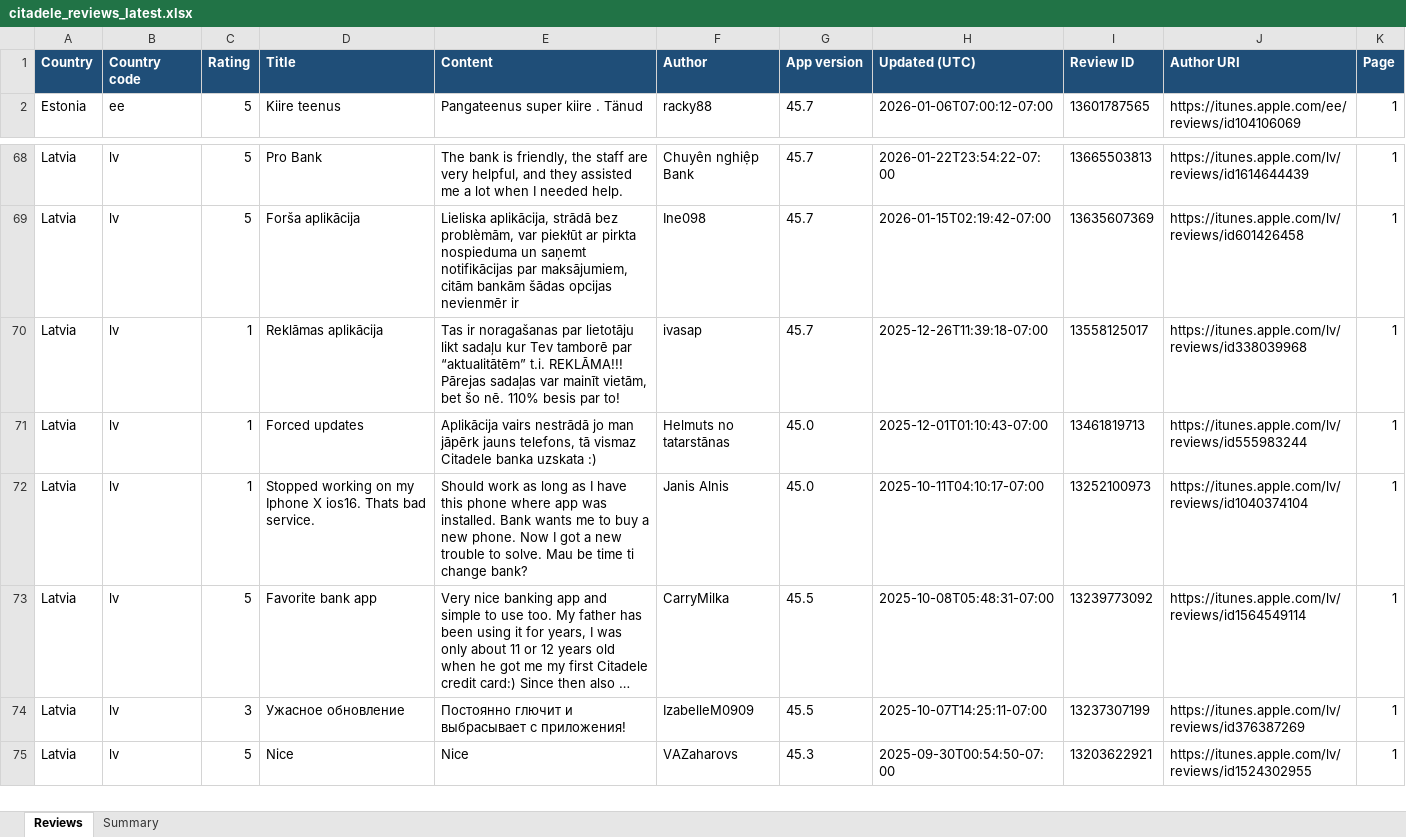
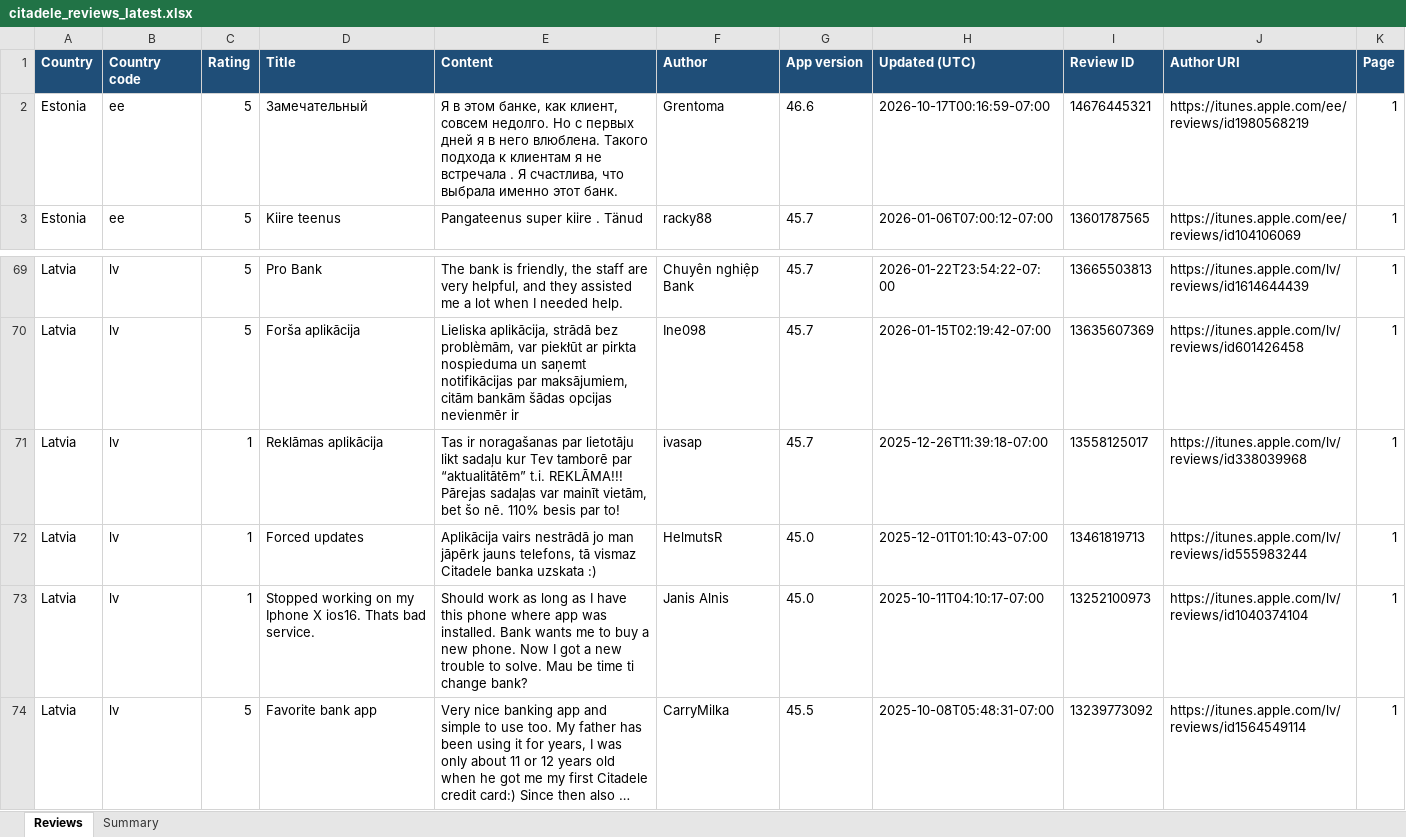
Before and after one commit to KATRINAPAVL/mobile-app-customer-reviews, an Excel workbook: output/citadele_reviews_latest.xlsx, sheet Reviews, drawn as a sheet; only a part is shown, gaps mark what is left out; the shorter side is filled out with more unchanged rows; long unchanged cells end in …; values as stored, in another font and other column widths than the file's, no borders; addresses are those after the commit; the diff names each change by its address in the sheet, - before the commit and + after, or states it on an @@ line.

```diff
--- a/output/citadele_reviews_latest.xlsx (sheet Reviews)
+++ b/output/citadele_reviews_latest.xlsx (sheet Reviews)
+row 2: Estonia | ee | 5 | Замечательный | Я в этом банке, как клиент, совсем недолго. Но с первых дней я в него влюблена. Такого подхода к клиентам я не встречала . Я счастлива, что выбрала именно этот банк. | Grentoma | 46.6 | 2026-10-17T00:16:59-07:00 | 14676445321 | https://itunes.apple.com/ee/reviews/id1980568219 | 1
-F72 (Author): Helmuts no tatarstānas
+F72 (Author): HelmutsR
```
Also changed, not shown: sheet Summary, output/citadele_play_reviews_latest.xlsx, 6 other files.
